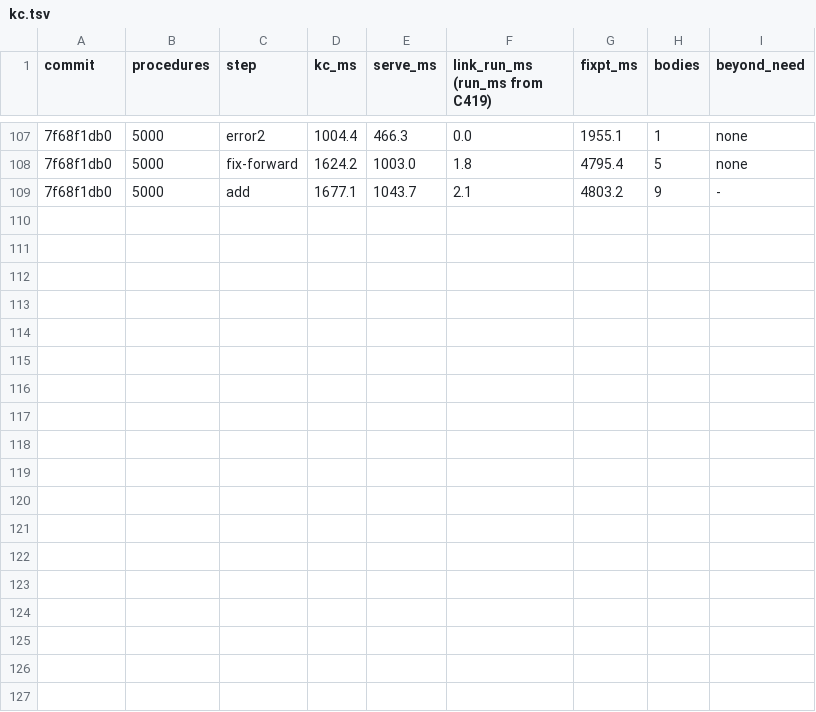
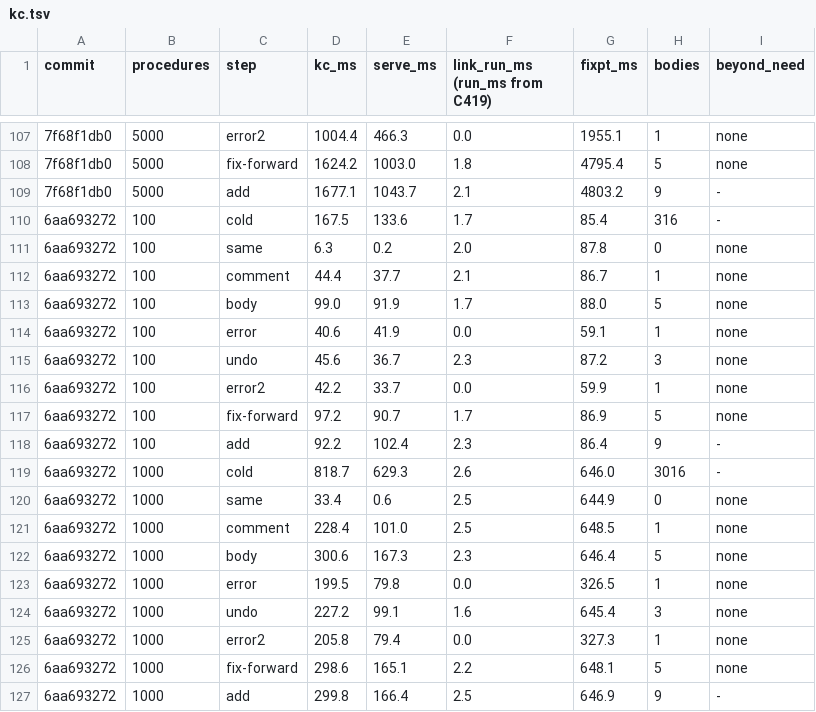
Before and after one commit to pnkfelix/kayak, a TSV file: bench/kc.tsv, drawn as a sheet; only a part is shown, gaps mark what is left out; the diff names each change by its address in the sheet, - before the commit and + after, or states it on an @@ line.

```diff
--- a/bench/kc.tsv
+++ b/bench/kc.tsv
+row 110: 6aa693272 | 100 | cold | 167.5 | 133.6 | 1.7 | 85.4 | 316 | -
+row 111: 6aa693272 | 100 | same | 6.3 | 0.2 | 2.0 | 87.8 | 0 | none
+row 112: 6aa693272 | 100 | comment | 44.4 | 37.7 | 2.1 | 86.7 | 1 | none
+row 113: 6aa693272 | 100 | body | 99.0 | 91.9 | 1.7 | 88.0 | 5 | none
+row 114: 6aa693272 | 100 | error | 40.6 | 41.9 | 0.0 | 59.1 | 1 | none
+row 115: 6aa693272 | 100 | undo | 45.6 | 36.7 | 2.3 | 87.2 | 3 | none
+row 116: 6aa693272 | 100 | error2 | 42.2 | 33.7 | 0.0 | 59.9 | 1 | none
+row 117: 6aa693272 | 100 | fix-forward | 97.2 | 90.7 | 1.7 | 86.9 | 5 | none
+row 118: 6aa693272 | 100 | add | 92.2 | 102.4 | 2.3 | 86.4 | 9 | -
+row 119: 6aa693272 | 1000 | cold | 818.7 | 629.3 | 2.6 | 646.0 | 3016 | -
+row 120: 6aa693272 | 1000 | same | 33.4 | 0.6 | 2.5 | 644.9 | 0 | none
+row 121: 6aa693272 | 1000 | comment | 228.4 | 101.0 | 2.5 | 648.5 | 1 | none
+row 122: 6aa693272 | 1000 | body | 300.6 | 167.3 | 2.3 | 646.4 | 5 | none
+row 123: 6aa693272 | 1000 | error | 199.5 | 79.8 | 0.0 | 326.5 | 1 | none
+row 124: 6aa693272 | 1000 | undo | 227.2 | 99.1 | 1.6 | 645.4 | 3 | none
+row 125: 6aa693272 | 1000 | error2 | 205.8 | 79.4 | 0.0 | 327.3 | 1 | none
+row 126: 6aa693272 | 1000 | fix-forward | 298.6 | 165.1 | 2.2 | 648.1 | 5 | none
+row 127: 6aa693272 | 1000 | add | 299.8 | 166.4 | 2.5 | 646.9 | 9 | -
```
Also changed, not shown: 9 other files.
